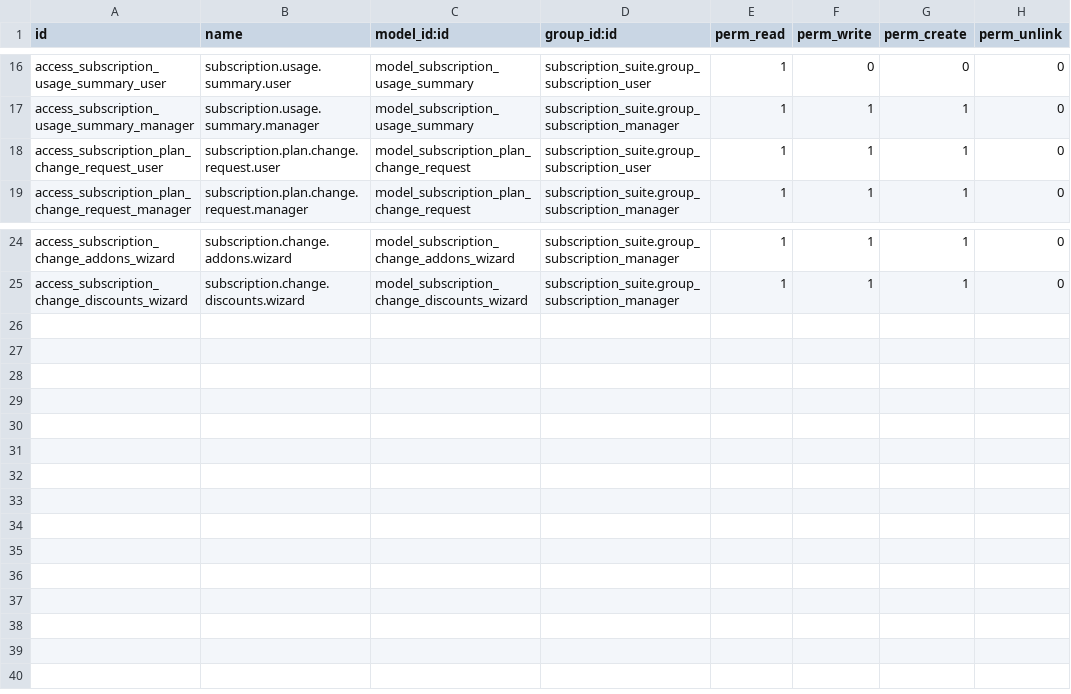
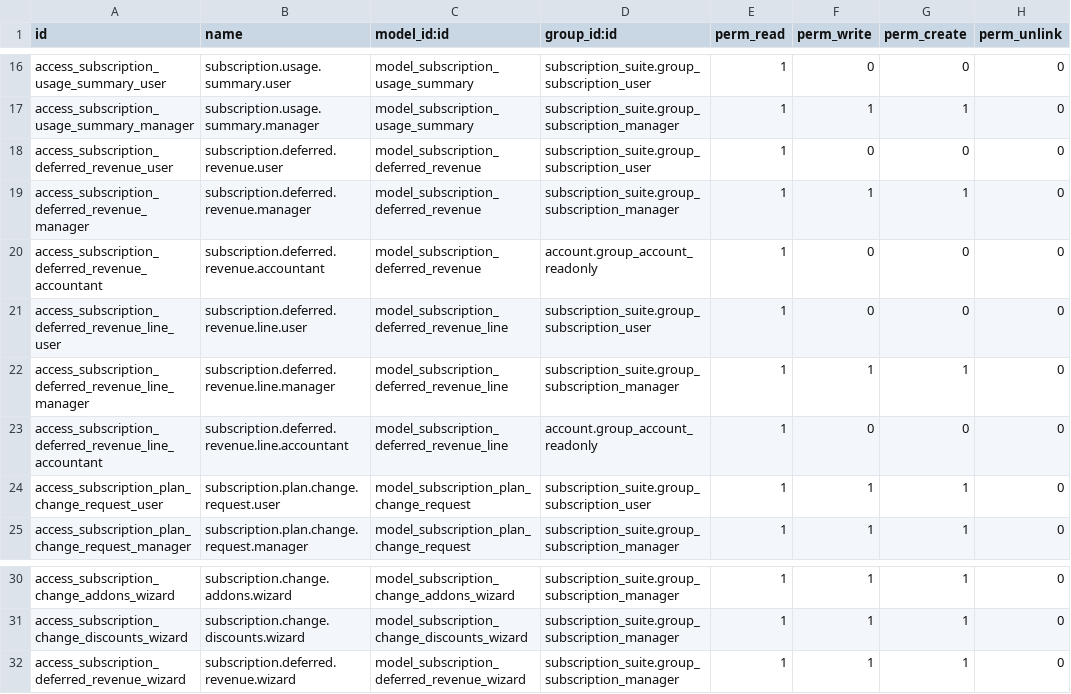
Before and after one commit to jgera/odoo-dev, a CSV file: custom_addons/subscription_suite/subscription_suite_billing/security/ir.model.access.csv, drawn as a sheet; only a part is shown, gaps mark what is left out; the diff names each change by its address in the sheet, - before the commit and + after, or states it on an @@ line.

Commit message:
Add revenue recognition schedule foundation

```diff
--- a/custom_addons/subscription_suite/subscription_suite_billing/security/ir.model.access.csv
+++ b/custom_addons/subscription_suite/subscription_suite_billing/security/ir.model.access.csv
+row 18: access_subscription_deferred_revenue_user | subscription.deferred.revenue.user | model_subscription_deferred_revenue | subscription_suite.group_subscription_user | 1 | 0 | 0 | 0
+row 19: access_subscription_deferred_revenue_manager | subscription.deferred.revenue.manager | model_subscription_deferred_revenue | subscription_suite.group_subscription_manager | 1 | 1 | 1 | 0
+row 20: access_subscription_deferred_revenue_accountant | subscription.deferred.revenue.accountant | model_subscription_deferred_revenue | account.group_account_readonly | 1 | 0 | 0 | 0
+row 21: access_subscription_deferred_revenue_line_user | subscription.deferred.revenue.line.user | model_subscription_deferred_revenue_line | subscription_suite.group_subscription_user | 1 | 0 | 0 | 0
+row 22: access_subscription_deferred_revenue_line_manager | subscription.deferred.revenue.line.manager | model_subscription_deferred_revenue_line | subscription_suite.group_subscription_manager | 1 | 1 | 1 | 0
+row 23: access_subscription_deferred_revenue_line_accountant | subscription.deferred.revenue.line.accountant | model_subscription_deferred_revenue_line | account.group_account_readonly | 1 | 0 | 0 | 0
+row 32: access_subscription_deferred_revenue_wizard | subscription.deferred.revenue.wizard | model_subscription_deferred_revenue_wizard | subscription_suite.group_subscription_manager | 1 | 1 | 1 | 0
```
Also changed, not shown: versions/19.0/custom_addons/subscription_suite_billing/security/ir.model.access.csv, 31 other files.
